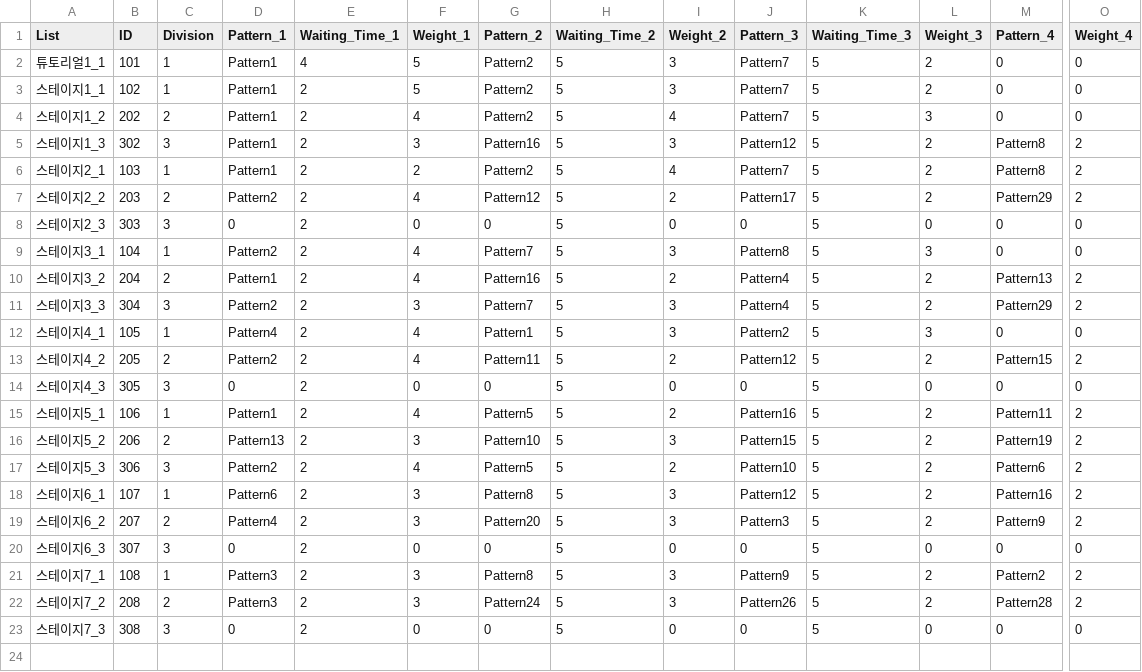
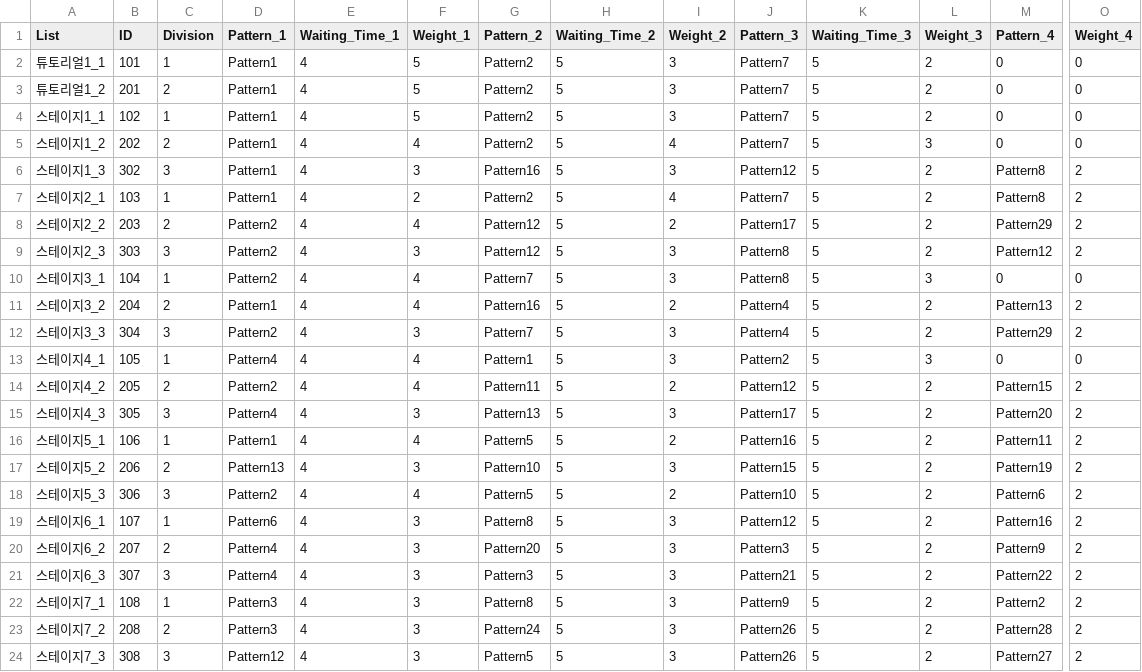
Before and after one commit to HAGU-G/Another-World-King, a CSV file: Assets/Resources/DataTables/MonAppare_Table.csv, drawn as a sheet; only a part is shown, gaps mark what is left out; addresses are those after the commit; rows hold the shown columns only; the diff names each change by its address in the sheet, - before the commit and + after, or states it on an @@ line.

```diff
--- a/Assets/Resources/DataTables/MonAppare_Table.csv
+++ b/Assets/Resources/DataTables/MonAppare_Table.csv
+row 3: 튜토리얼1_2 | 201 | 2 | Pattern1 | 4 | 5 | Pattern2 | 5 | 3 | Pattern7 | 5 | 2 | 0 | 0
-E4:E24 (Waiting_Time_1): 2
+E4:E24 (Waiting_Time_1): 4
-D9 (Pattern_1): 0
+D9 (Pattern_1): Pattern2
-F9 (Weight_1): 0
+F9 (Weight_1): 3
-G9 (Pattern_2): 0
+G9 (Pattern_2): Pattern12
-I9 (Weight_2): 0
+I9 (Weight_2): 3
-J9 (Pattern_3): 0
+J9 (Pattern_3): Pattern8
-L9 (Weight_3): 0
+L9 (Weight_3): 2
-M9 (Pattern_4): 0
+M9 (Pattern_4): Pattern12
-O9 (Weight_4): 0
+O9 (Weight_4): 2
-D15 (Pattern_1): 0
+D15 (Pattern_1): Pattern4
-F15 (Weight_1): 0
+F15 (Weight_1): 3
-G15 (Pattern_2): 0
+G15 (Pattern_2): Pattern13
-I15 (Weight_2): 0
+I15 (Weight_2): 3
-J15 (Pattern_3): 0
+J15 (Pattern_3): Pattern17
-L15 (Weight_3): 0
+L15 (Weight_3): 2
-M15 (Pattern_4): 0
+M15 (Pattern_4): Pattern20
-O15 (Weight_4): 0
+O15 (Weight_4): 2
-D21 (Pattern_1): 0
+D21 (Pattern_1): Pattern4
-F21 (Weight_1): 0
+F21 (Weight_1): 3
-G21 (Pattern_2): 0
+G21 (Pattern_2): Pattern3
-I21 (Weight_2): 0
+I21 (Weight_2): 3
-J21 (Pattern_3): 0
+J21 (Pattern_3): Pattern21
-L21 (Weight_3): 0
+L21 (Weight_3): 2
-M21 (Pattern_4): 0
+M21 (Pattern_4): Pattern22
-O21 (Weight_4): 0
+O21 (Weight_4): 2
-D24 (Pattern_1): 0
+D24 (Pattern_1): Pattern12
-F24 (Weight_1): 0
+F24 (Weight_1): 3
-G24 (Pattern_2): 0
+G24 (Pattern_2): Pattern5
-I24 (Weight_2): 0
+I24 (Weight_2): 3
-J24 (Pattern_3): 0
+J24 (Pattern_3): Pattern26
-L24 (Weight_3): 0
+L24 (Weight_3): 2
-M24 (Pattern_4): 0
+M24 (Pattern_4): Pattern27
-O24 (Weight_4): 0
+O24 (Weight_4): 2
```
Also changed, not shown: 2 other files.
